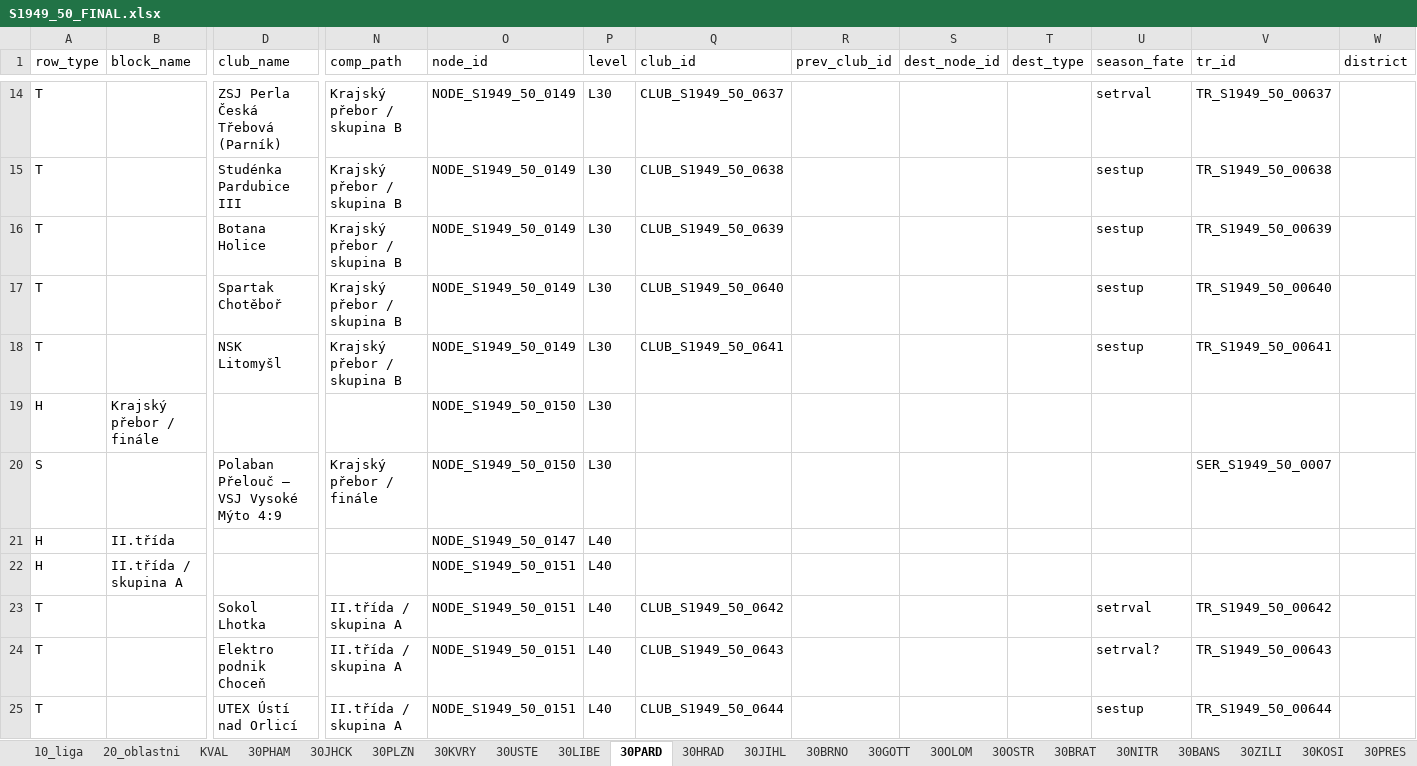
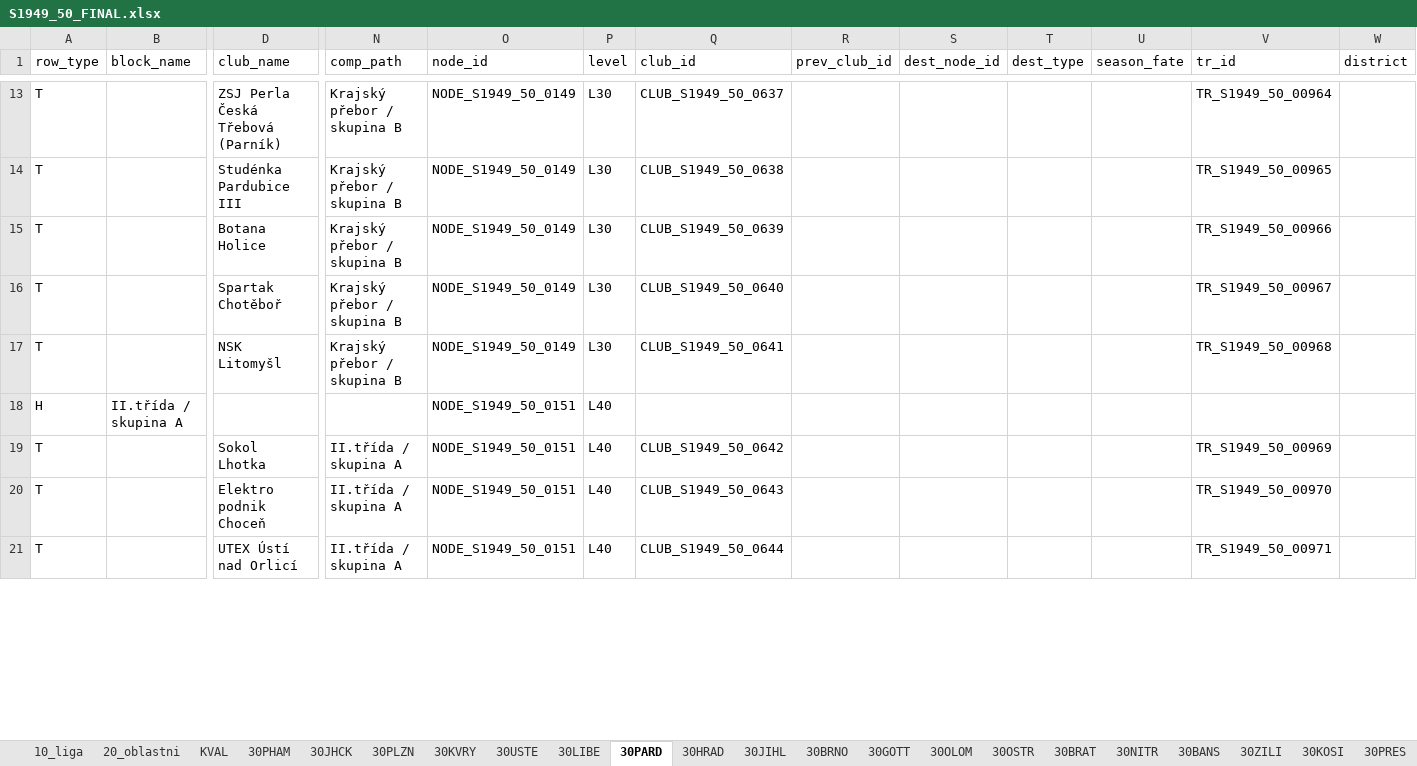
Before and after one commit to hchk1925/archiv, an Excel workbook: data/S1949_50_FINAL.xlsx, sheet 30PARD, drawn as a sheet; only a part is shown, gaps mark what is left out; values as stored, in another font and other column widths than the file's, no cell formats; removed rows and columns are numbered as before the commit, all else as after; rows hold the shown columns only; the diff covers the shown part only; the diff names each change by its address in the sheet, - before the commit and + after, or states it on an @@ line.

```diff
--- a/data/S1949_50_FINAL.xlsx (sheet 30PARD)
+++ b/data/S1949_50_FINAL.xlsx (sheet 30PARD)
-U13 (season_fate): setrval
+U13 (season_fate): (empty)
-V13 (tr_id): TR_S1949_50_00637
+V13 (tr_id): TR_S1949_50_00964
-U14:U17 (season_fate): sestup
+U14:U17 (season_fate): (empty)
-V14 (tr_id): TR_S1949_50_00638
+V14 (tr_id): TR_S1949_50_00965
-V15 (tr_id): TR_S1949_50_00639
+V15 (tr_id): TR_S1949_50_00966
-V16 (tr_id): TR_S1949_50_00640
+V16 (tr_id): TR_S1949_50_00967
-V17 (tr_id): TR_S1949_50_00641
+V17 (tr_id): TR_S1949_50_00968
-row 19: H | Krajský přebor / finále |  |  | NODE_S1949_50_0150 | L30
-row 20: S |  | Polaban Přelouč – VSJ Vysoké Mýto 4:9 | Krajský přebor / finále | NODE_S1949_50_0150 | L30 |  |  |  |  |  | SER_S1949_50_0007
-row 21: H | II.třída |  |  | NODE_S1949_50_0147 | L40
-U19 (season_fate): setrval
+U19 (season_fate): (empty)
-V19 (tr_id): TR_S1949_50_00642
+V19 (tr_id): TR_S1949_50_00969
-U20 (season_fate): setrval?
+U20 (season_fate): (empty)
-V20 (tr_id): TR_S1949_50_00643
+V20 (tr_id): TR_S1949_50_00970
-U21 (season_fate): sestup
+U21 (season_fate): (empty)
-V21 (tr_id): TR_S1949_50_00644
+V21 (tr_id): TR_S1949_50_00971
```
Also changed, not shown: 13 added rows, 14 removed rows and 30 edited cells elsewhere in this sheet, sheet CLUBS, sheet 30JHCK, sheet 30JIHL, sheet 30GOTT, cell formats, 1 other file.
